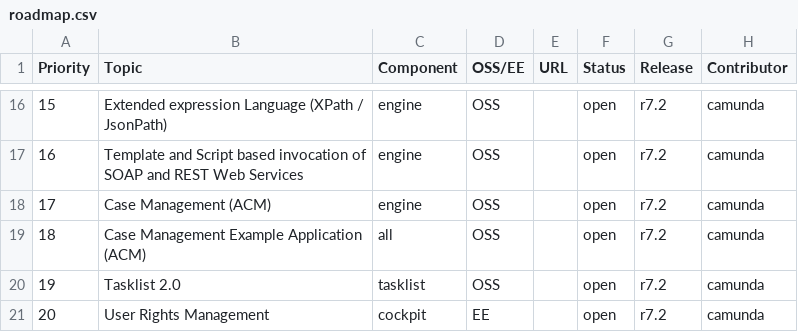
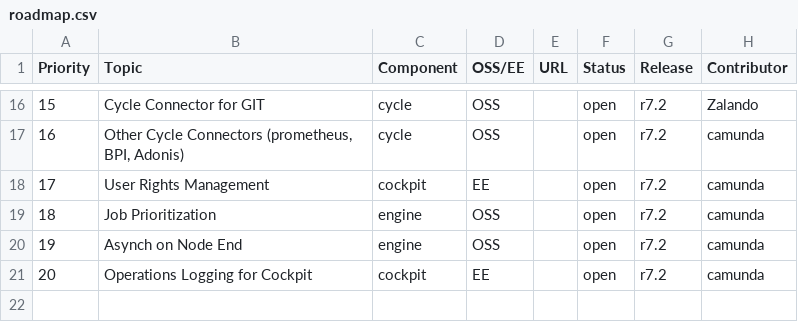
Before and after one commit to falko/camunda.org, a CSV file: site/src/files/assets/csv/roadmap.csv, drawn as a sheet; only a part is shown, gaps mark what is left out; the diff covers the shown part only.

```diff
--- a/site/src/files/assets/csv/roadmap.csv
+++ b/site/src/files/assets/csv/roadmap.csv
@@ -16,6 +16,6 @@ Priority;Topic;Component;OSS/EE;URL;Status;Release;Contributor
-15;Extended expression Language (XPath / JsonPath);engine;OSS;;open;r7.2;camunda
-16;Template and Script based invocation of SOAP and REST Web Services;engine;OSS;;open;r7.2;camunda
-17;Case Management (ACM);engine;OSS;;open;r7.2;camunda
-18;Case Management Example Application (ACM);all;OSS;;open;r7.2;camunda
-19;Tasklist 2.0;tasklist;OSS;;open;r7.2;camunda
-20;User Rights Management;cockpit;EE;;open;r7.2;camunda
+15;Cycle Connector for GIT;cycle;OSS;;open;r7.2;Zalando
+16;Other Cycle Connectors (prometheus, BPI, Adonis);cycle;OSS;;open;r7.2;camunda
+17;User Rights Management;cockpit;EE;;open;r7.2;camunda
+18;Job Prioritization;engine;OSS;;open;r7.2;camunda
+19;Asynch on Node End;engine;OSS;;open;r7.2;camunda
+20;Operations Logging for Cockpit;cockpit;EE;;open;r7.2;camunda
```
Also changed, not shown: 45 edited cells elsewhere in this file.
